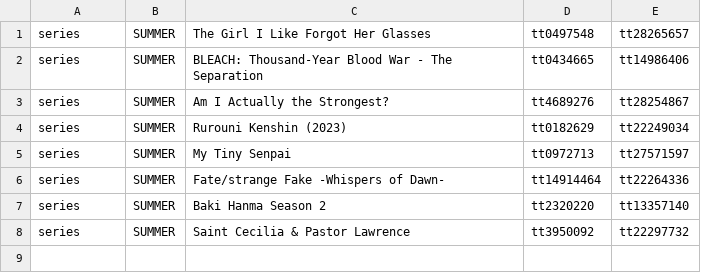
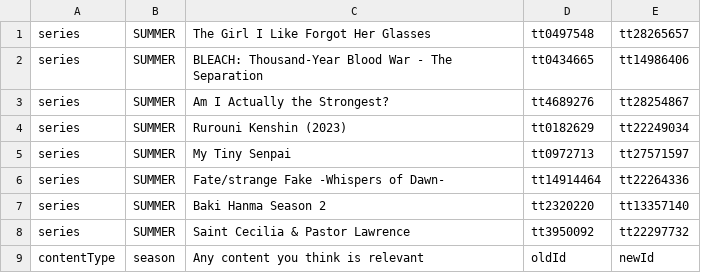
Before and after one commit to victorgveloso/animes-season-addon, a CSV file: postprocess/fix/catalog/manual.csv, drawn as a sheet; the diff names each change by its address in the sheet, - before the commit and + after, or states it on an @@ line.

Commit message:
Added "any content you think is relevant"

```diff
--- a/postprocess/fix/catalog/manual.csv
+++ b/postprocess/fix/catalog/manual.csv
+row 9: contentType | season | Any content you think is relevant | oldId | newId
```
